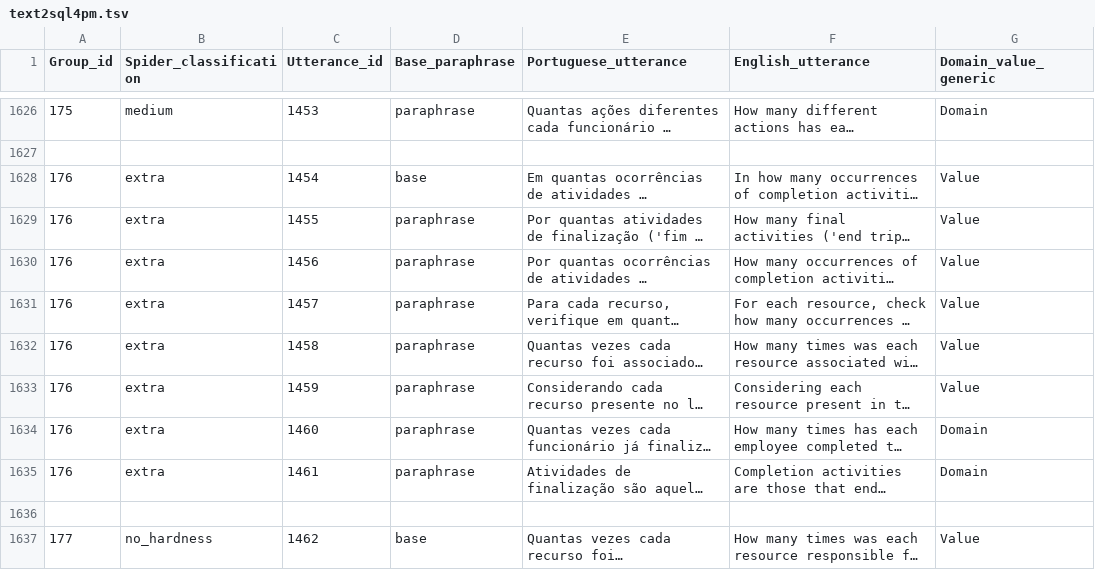
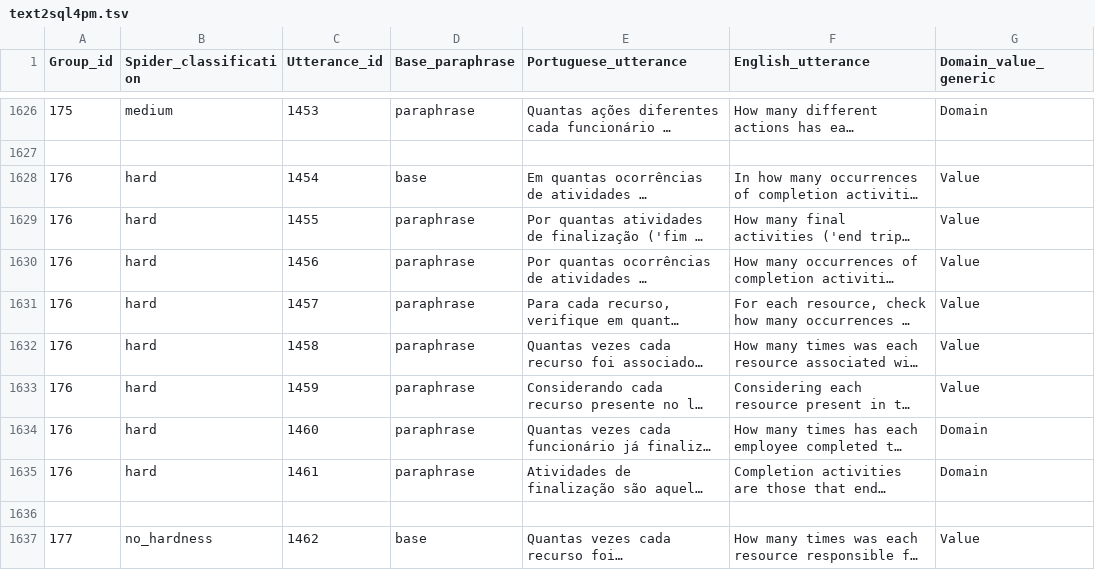
Before and after one commit to brunoyui/text-to-SQL-pm, a TSV file: dataset/text2sql4pm.tsv, drawn as a sheet; only a part is shown, gaps mark what is left out; long unchanged cells end in …; the diff covers the shown part only; the diff names each change by its address in the sheet, - before the commit and + after, or states it on an @@ line.

```diff
--- a/dataset/text2sql4pm.tsv
+++ b/dataset/text2sql4pm.tsv
-B1628:B1635 (Spider_classification): extra
+B1628:B1635 (Spider_classification): hard
```
Also changed, not shown: 21 edited cells elsewhere in this file.
